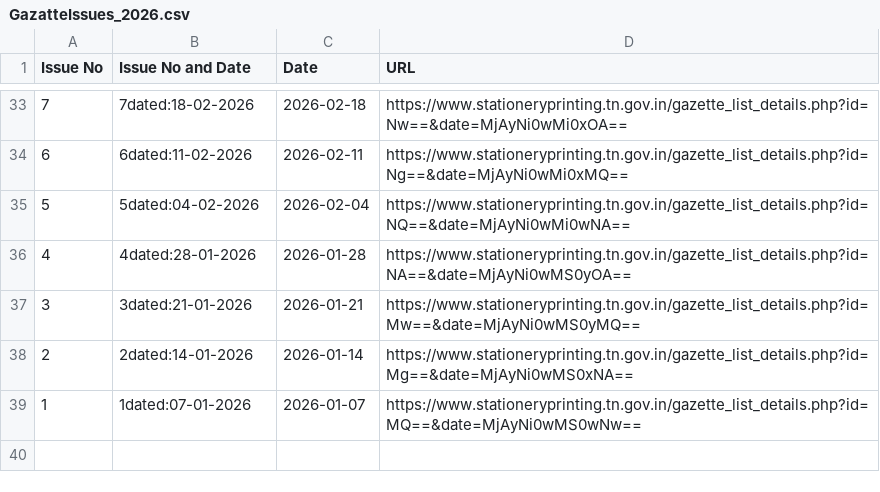
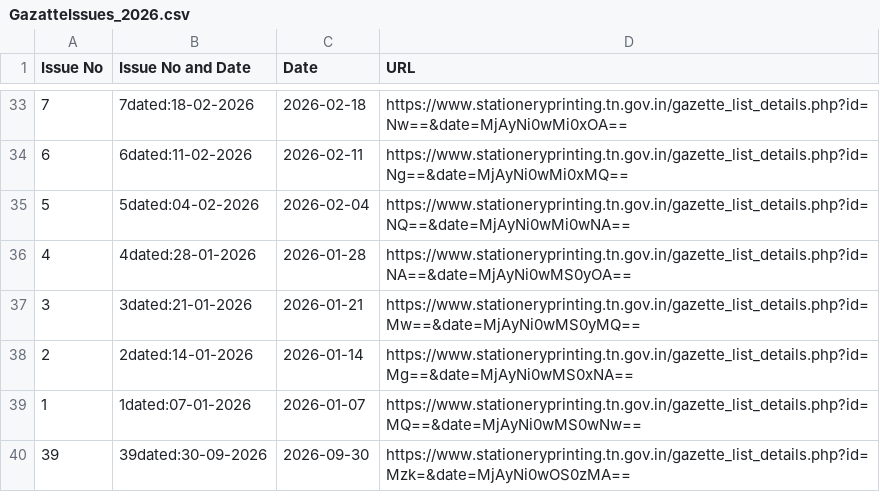
Before and after one commit to DigitalIndiaArchiver/TNGazette, a CSV file: data/GazatteIssues_2026.csv, drawn as a sheet; only a part is shown, gaps mark what is left out.

Commit message:
Daily update (2026-10-01T04:01:37Z): +1 parts, +1 issues, +1 extraordinary

```diff
--- a/data/GazatteIssues_2026.csv
+++ b/data/GazatteIssues_2026.csv
@@ -39 +39,2 @@ Issue No,Issue No and Date,Date,URL
 1,1dated:07-01-2026,2026-01-07,https://www.stationeryprinting.tn.gov.in/gazette_list_details.php?id=MQ==&date=MjAyNi0wMS0wNw==
+39,39dated:30-09-2026,2026-09-30,https://www.stationeryprinting.tn.gov.in/gazette_list_details.php?id=Mzk=&date=MjAyNi0wOS0zMA==
```
Also changed, not shown: 44 other files.
